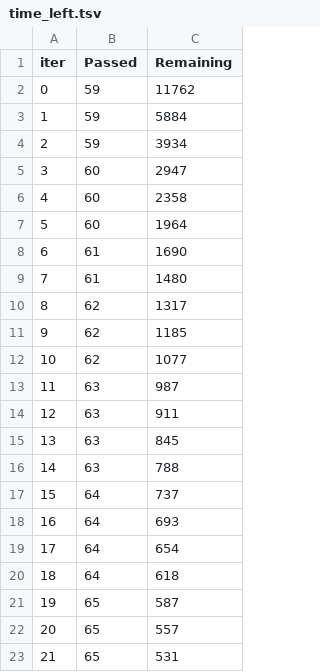
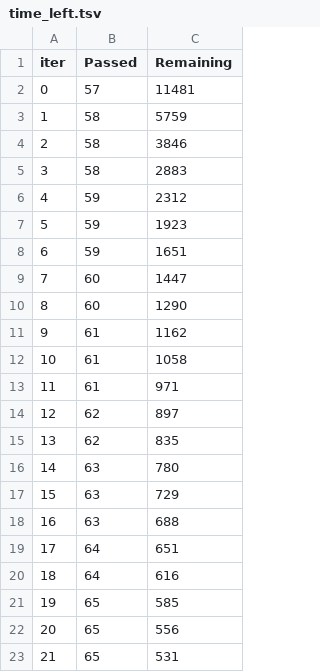
Before and after one commit to Lexa496/ML, a TSV file: catboost_info/time_left.tsv, drawn as a sheet; only a part is shown; the diff covers the shown part only.

```diff
--- a/catboost_info/time_left.tsv
+++ b/catboost_info/time_left.tsv
@@ -1,23 +1,23 @@
 iter	Passed	Remaining
-0	59	11762
-1	59	5884
-2	59	3934
-3	60	2947
-4	60	2358
-5	60	1964
-6	61	1690
-7	61	1480
-8	62	1317
-9	62	1185
-10	62	1077
-11	63	987
-12	63	911
-13	63	845
-14	63	788
-15	64	737
-16	64	693
-17	64	654
-18	64	618
-19	65	587
-20	65	557
+0	57	11481
+1	58	5759
+2	58	3846
+3	58	2883
+4	59	2312
+5	59	1923
+6	59	1651
+7	60	1447
+8	60	1290
+9	61	1162
+10	61	1058
+11	61	971
+12	62	897
+13	62	835
+14	63	780
+15	63	729
+16	63	688
+17	64	651
+18	64	616
+19	65	585
+20	65	556
 21	65	531
```
Also changed, not shown: 120 edited cells elsewhere in this file, 6 other files.
